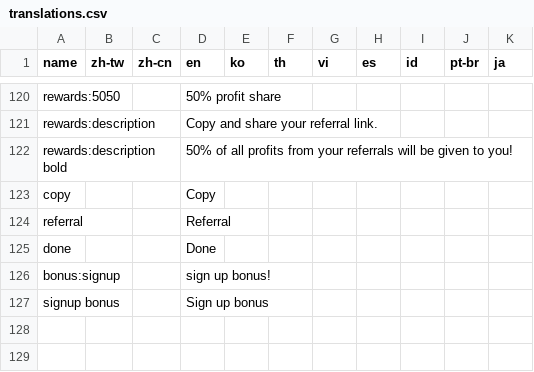
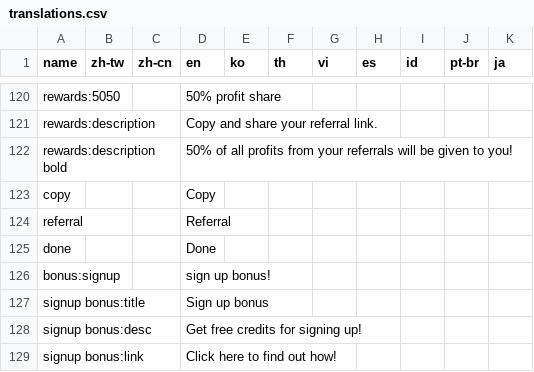
Before and after one commit to yaozakai/gambits, a CSV file: static/csv/translations.csv, drawn as a sheet; only a part is shown, gaps mark what is left out.

Commit message:
signup bonus advert on register modal

```diff
--- a/static/csv/translations.csv
+++ b/static/csv/translations.csv
@@ -126,2 +126,4 @@ done,,,Done,,,,,,,
 bonus:signup,,,sign up bonus!,,,,,,,
-signup bonus,,,Sign up bonus,,,,,,,
+signup bonus:title,,,Sign up bonus,,,,,,,
+signup bonus:desc,,,Get free credits for signing up!,,,,,,,
+signup bonus:link,,,Click here to find out how!,,,,,,,
```
Also changed, not shown: 5 other files.
